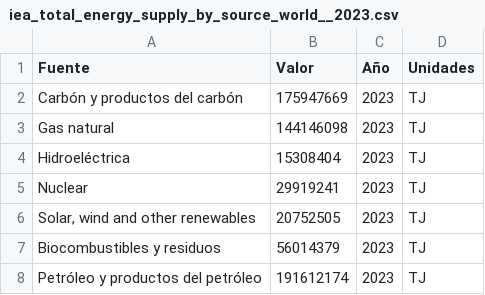
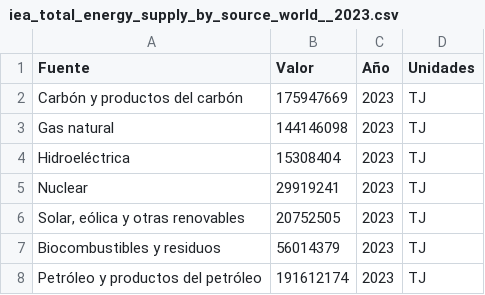
Before and after one commit to alejandroceba/Mapa-actualizado-geotermia, a CSV file: data/iea_total_energy_supply_by_source_world__2023.csv, drawn as a sheet.

```diff
--- a/data/iea_total_energy_supply_by_source_world__2023.csv
+++ b/data/iea_total_energy_supply_by_source_world__2023.csv
@@ -5,3 +5,3 @@ Fuente,Valor,Año,Unidades
 "Nuclear",29919241,2023,TJ
-"Solar, wind and other renewables",20752505,2023,TJ
+"Solar, eólica y otras renovables",20752505,2023,TJ
 "Biocombustibles y residuos",56014379,2023,TJ
```
Also changed, not shown: 10 other files.
